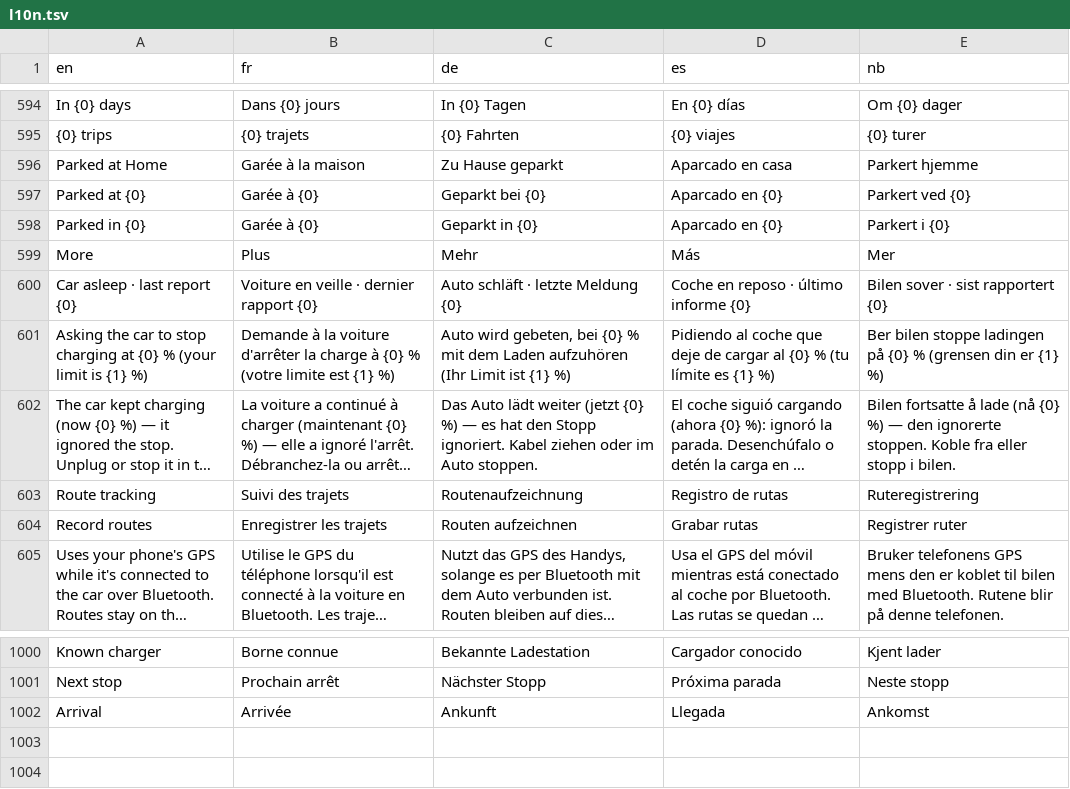
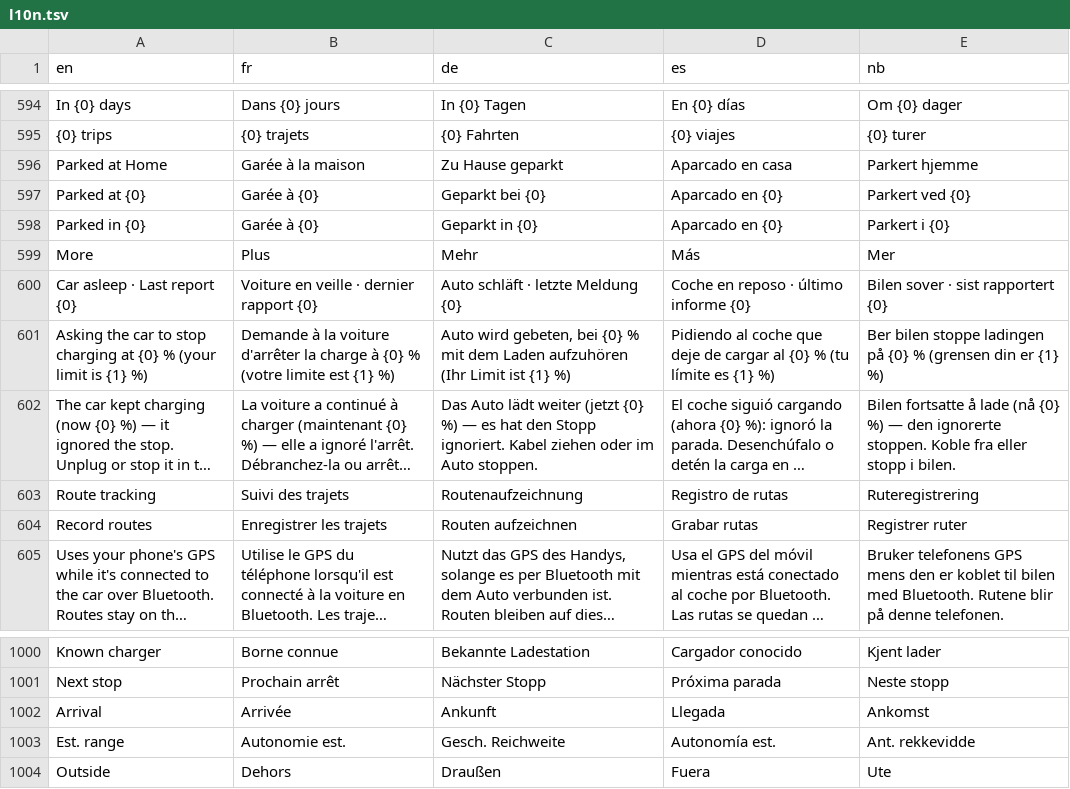
Before and after one commit to Skadgar/lionflow, a TSV file: app/src/main/assets/l10n.tsv, drawn as a sheet; only a part is shown, gaps mark what is left out; long unchanged cells end in ….

```diff
--- a/app/src/main/assets/l10n.tsv
+++ b/app/src/main/assets/l10n.tsv
@@ -599,3 +599,3 @@ Parked in {0}	Garée à {0}	Geparkt in {0}	Aparcado en {0}	Parkert i {0}
 More	Plus	Mehr	Más	Mer
-Car asleep · last report {0}	Voiture en veille · dernier rapport {0}	Auto schläft · letzte Meldung {0}	Coche en reposo · último informe {0}	Bilen sover · sist rapportert {0}
+Car asleep · Last report {0}	Voiture en veille · dernier rapport {0}	Auto schläft · letzte Meldung {0}	Coche en reposo · último informe {0}	Bilen sover · sist rapportert {0}
 Asking the car to stop charging at {0} % (your limit is {1} %)	Demande à la voiture d'arrêter la charge à {0} % (votre limite est {1} %)	Auto wird gebeten, bei {0} % mit dem Laden aufzuhören (Ihr Limit ist {1} %)	Pidiendo al coche que deje de cargar al {0} % (tu límite es {1} %)	Ber bilen stoppe ladingen på {0} % (grensen din er {1} %)
@@ -1002 +1002,3 @@ Next stop	Prochain arrêt	Nächster Stopp	Próxima parada	Neste stopp
 Arrival	Arrivée	Ankunft	Llegada	Ankomst
+Est. range	Autonomie est.	Gesch. Reichweite	Autonomía est.	Ant. rekkevidde
+Outside	Dehors	Draußen	Fuera	Ute
```
Also changed, not shown: 17 other files.
